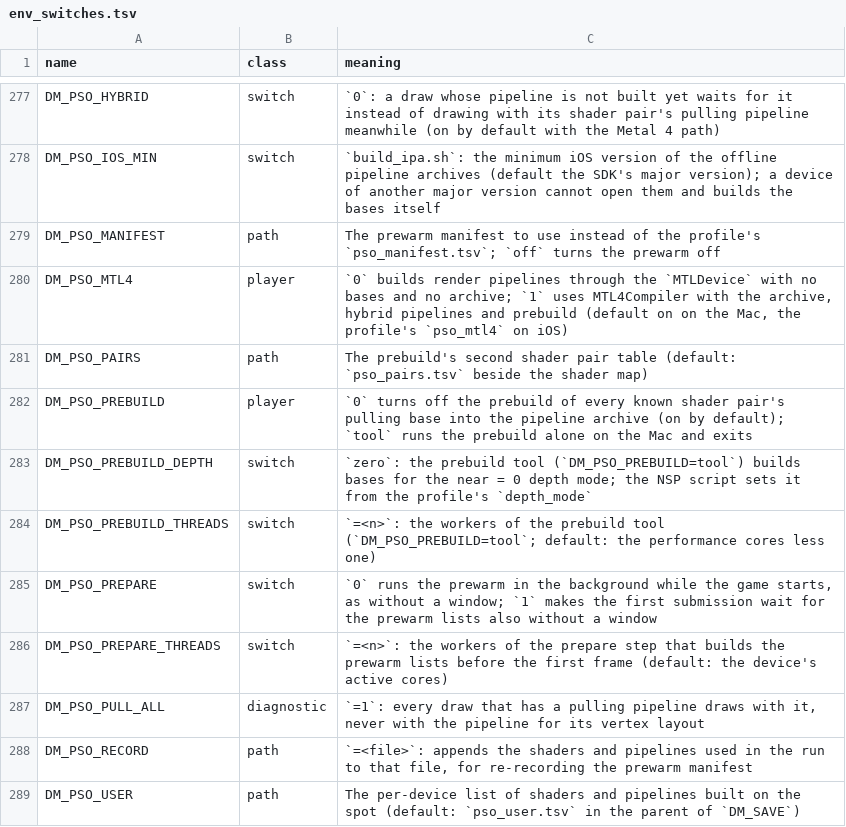
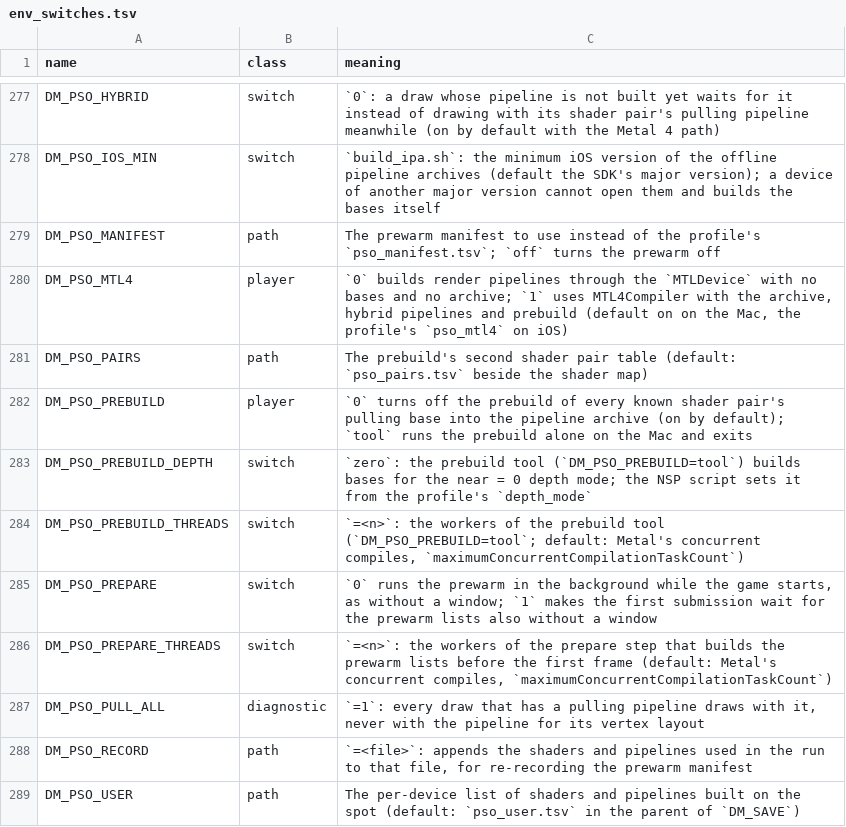
Before and after one commit to lunks/nxnative, a TSV file: docs/env_switches.tsv, drawn as a sheet; only a part is shown, gaps mark what is left out.

Commit message:
The pipeline compile pools take Metal's concurrent compile count: the prebuild tool built Donkey Kong Bananza's 21,225 shader pairs in 187-272 s on an M5 Pro instead of 393-452 s
Each worker of the prebuild tool and the prepare step waits on one synchronous compile, and the pools were sized by hand: the tool had the performance cores less one (4 on an M5 Pro, which has 5 beside 10 others), the prepare step the active cores (15), while Metal runs 14 compiles at once there (maximumConcurrentCompilationTaskCount). mtl_init now sets shouldMaximizeConcurrentCompilation on the Mac, and both pools have maximumConcurrentCompilationTaskCount workers (compile_tasks; the active cores where Metal gives no count). DM_PSO_PREBUILD_THREADS and DM_PSO_PREPARE_THREADS still set them. The background pools (pp_bg_queue, the prebuild without a prepare step) stay a share of the performance cores, since they run beside the game's frames.

Measured with the prebuild tool on Bananza's app libraries (chain 2612ffd16287), hosts built from that app's commit without and with the change, macOS 27.0, other jobs' Metal compiles running beside both: all pairs 393 and 452 s on 4 workers, 187 and 272 s on 14. On four groups of pairs that share no shader with each other, each from a cold cache: 62 pairs/s on 4 workers without the flag, 53 with it, 98 on 14 without it, 112 with it. Metal reports 14 concurrent compiles with the flag and without it, so the worker count makes the difference. t_pso_warm checks the flag and the prepare step's worker count; the GPU and host tests pass.

```diff
--- a/docs/env_switches.tsv
+++ b/docs/env_switches.tsv
@@ -283,5 +283,5 @@ DM_PSO_PREBUILD	player	`0` turns off the prebuild of every known shader pair's p
 DM_PSO_PREBUILD_DEPTH	switch	`zero`: the prebuild tool (`DM_PSO_PREBUILD=tool`) builds bases for the near = 0 depth mode; the NSP script sets it from the profile's `depth_mode`
-DM_PSO_PREBUILD_THREADS	switch	`=<n>`: the workers of the prebuild tool (`DM_PSO_PREBUILD=tool`; default: the performance cores less one)
+DM_PSO_PREBUILD_THREADS	switch	`=<n>`: the workers of the prebuild tool (`DM_PSO_PREBUILD=tool`; default: Metal's concurrent compiles, `maximumConcurrentCompilationTaskCount`)
 DM_PSO_PREPARE	switch	`0` runs the prewarm in the background while the game starts, as without a window; `1` makes the first submission wait for the prewarm lists also without a window
-DM_PSO_PREPARE_THREADS	switch	`=<n>`: the workers of the prepare step that builds the prewarm lists before the first frame (default: the device's active cores)
+DM_PSO_PREPARE_THREADS	switch	`=<n>`: the workers of the prepare step that builds the prewarm lists before the first frame (default: Metal's concurrent compiles, `maximumConcurrentCompilationTaskCount`)
 DM_PSO_PULL_ALL	diagnostic	`=1`: every draw that has a pulling pipeline draws with it, never with the pipeline for its vertex layout
```
Also changed, not shown: 6 other files.
